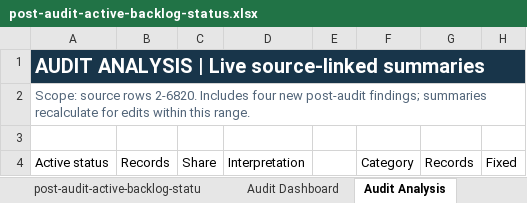
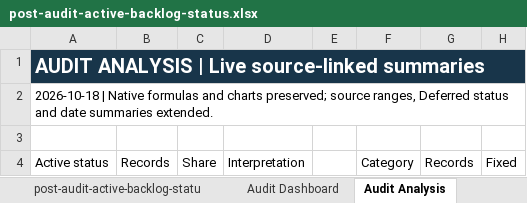
Before and after one commit to Nephtan/ConficturaUO, an Excel workbook: docs/codebase-audit/outputs/post-audit-active-backlog-status.xlsx, sheet Audit Analysis, drawn as a sheet; only a part is shown; values as stored, in another font and other column widths than the file's, no borders; conditional formats and table styles not drawn; the diff covers the shown part only; the diff names each change by its address in the sheet, - before the commit and + after, or states it on an @@ line.

Commit message:
docs: record verified FIX-01 repair and local commit evidence
Record the accepted progress-preservation scope and source commit 1b49df74.
Reconcile the active repair backlog and workbook, goal, source traces, run logs,
independent-review history, and local-commit status without claiming deployment.

Document the Release/x86 build, forced script compile, 817 protection checks,
full-world persistence checks, 30 actual Player region crossings, normal gains,
Recall/gates and logout/save/reload/reconnect, plus three supervised Qwen choices.
Record that native enumeration/capture/input succeeded after direct local user
approval; keep the earlier denied attempt and harness issues as history.

Separate positive Resident demonstrations from the false-success gate report
and failed exact in-memory inventory comparison. Complete input save/profile
rollback and runtime shutdown passed. Keep best-effort diagnostic loss and
FIX-02 through FIX-04 grant/cap/accounting policy work explicit.

Preserve unrelated backlog rows and native workbook structure. Keep new test
fixtures, private model traces, accounts, saves and runtime output outside the
commit; preserve the regression harness externally with reproduction guidance.
No original Resident/Shardmind edits, model training, push or live activation.

```diff
--- a/docs/codebase-audit/outputs/post-audit-active-backlog-status.xlsx (sheet Audit Analysis)
+++ b/docs/codebase-audit/outputs/post-audit-active-backlog-status.xlsx (sheet Audit Analysis)
-A2: Scope: source rows 2-6820. Includes four new post-audit findings; summaries recalculate for edits within this range.
+A2: 2026-10-18 | Native formulas and charts preserved; source ranges, Deferred status and date summaries extended.
-A2 text colour: #526579
+A2 text colour: black
```
Also changed, not shown: 16 edited cells elsewhere in this sheet, sheet post-audit-active-backlog-statu, sheet Audit Dashboard, formulas that keep their value, hidden cells, charts or pictures, 12 other files.
